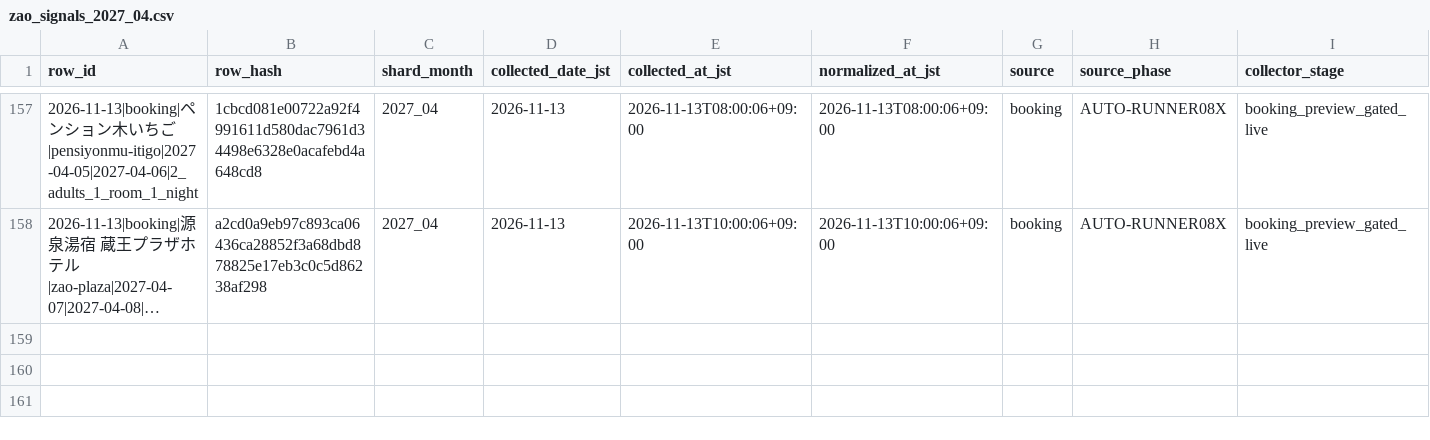
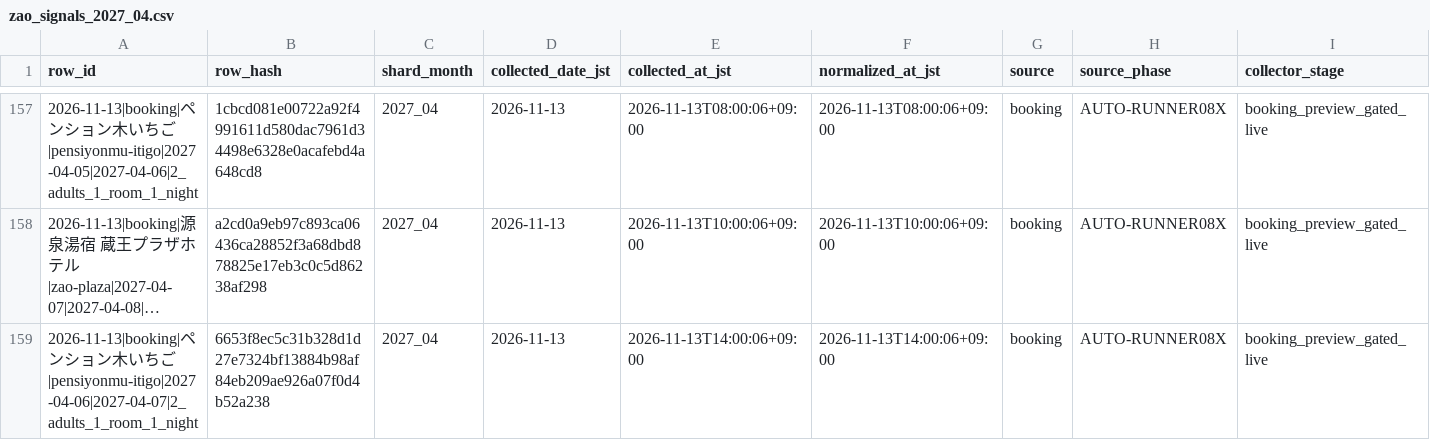
Before and after one commit to ginisato-hash/zao-market-intelligence, a CSV file: .data/history/zao_signals_2027_04.csv, drawn as a sheet; only a part is shown, gaps mark what is left out; long unchanged cells end in …; rows hold the shown columns only; the diff names each change by its address in the sheet, - before the commit and + after, or states it on an @@ line.

```diff
--- a/.data/history/zao_signals_2027_04.csv
+++ b/.data/history/zao_signals_2027_04.csv
+row 159: 2026-11-13|booking|ペンション木いちご|pensiyonmu-itigo|2027-04-06|2027-04-07|2_adults_1_room_1_night | 6653f8ec5c31b328d1d27e7324bf13884b98af84eb209ae926a07f0d4b52a238 | 2027_04 | 2026-11-13 | 2026-11-13T14:00:06+09:00 | 2026-11-13T14:00:06+09:00 | booking | AUTO-RUNNER08X | booking_preview_gated_live
```
Also changed, not shown: .data/history/zao_signals_2027_05.csv, .data/history/zao_signals_2027_06.csv, 14 other files.
